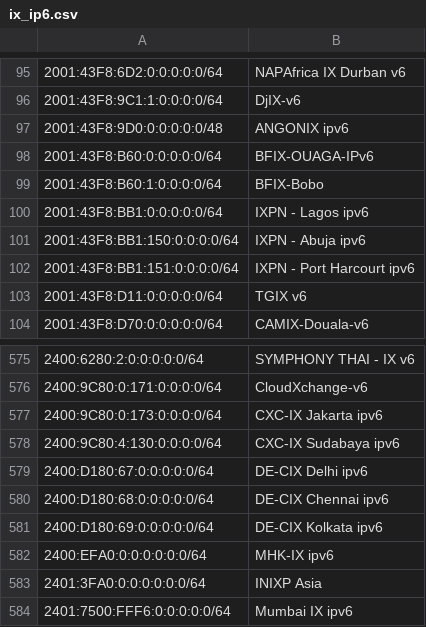
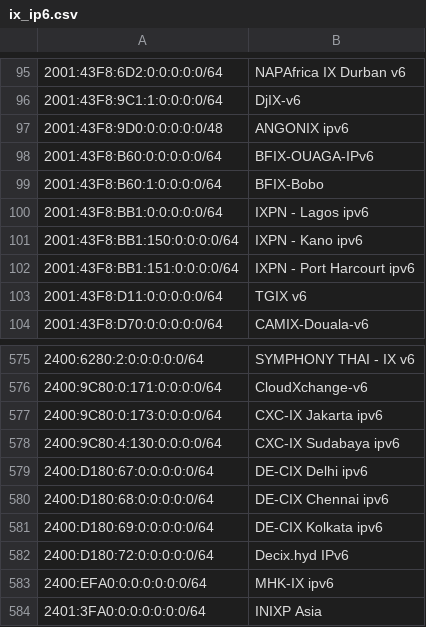
Before and after one commit to haensen/ix-networks, a CSV file: ix_ip6.csv, drawn as a sheet; only a part is shown, gaps mark what is left out; the shorter side is filled out with more unchanged rows; the diff names each change by its address in the sheet, - before the commit and + after, or states it on an @@ line.

```diff
--- a/ix_ip6.csv
+++ b/ix_ip6.csv
-B101: IXPN - Abuja ipv6
+B101: IXPN - Kano ipv6
+row 582: 2400:D180:72:0:0:0:0:0/64 | Decix.hyd IPv6
```
Also changed, not shown: ix_ip4.csv.
